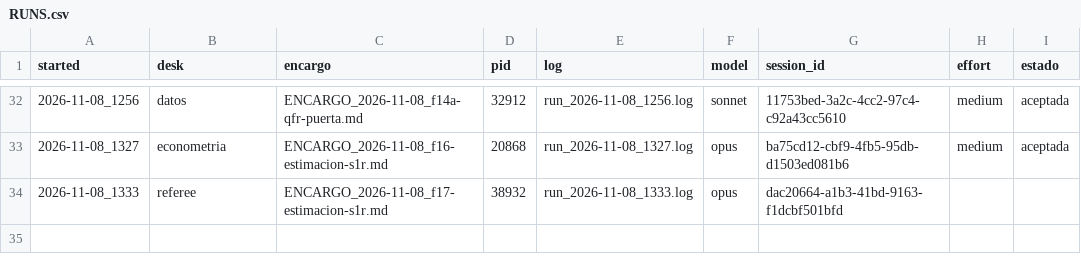
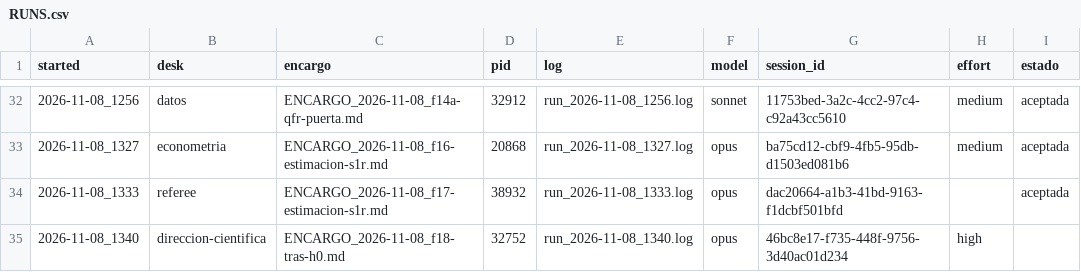
Before and after one commit to alopezlamata-glitch/research-desk, a CSV file: desks/RUNS.csv, drawn as a sheet; only a part is shown, gaps mark what is left out.

```diff
--- a/desks/RUNS.csv
+++ b/desks/RUNS.csv
@@ -33,2 +33,3 @@ started,desk,encargo,pid,log,model,session_id,effort,estado
 2026-11-08_1327,econometria,ENCARGO_2026-11-08_f16-estimacion-s1r.md,20868,run_2026-11-08_1327.log,opus,ba75cd12-cbf9-4fb5-95db-d1503ed081b6,medium,aceptada
-2026-11-08_1333,referee,ENCARGO_2026-11-08_f17-estimacion-s1r.md,38932,run_2026-11-08_1333.log,opus,dac20664-a1b3-41bd-9163-f1dcbf501bfd,,
+2026-11-08_1333,referee,ENCARGO_2026-11-08_f17-estimacion-s1r.md,38932,run_2026-11-08_1333.log,opus,dac20664-a1b3-41bd-9163-f1dcbf501bfd,,aceptada
+2026-11-08_1340,direccion-cientifica,ENCARGO_2026-11-08_f18-tras-h0.md,32752,run_2026-11-08_1340.log,opus,46bc8e17-f735-448f-9756-3d40ac01d234,high,
```
Also changed, not shown: 3 other files.
